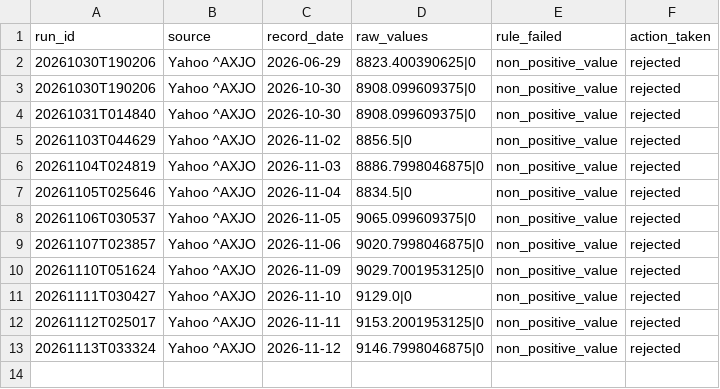
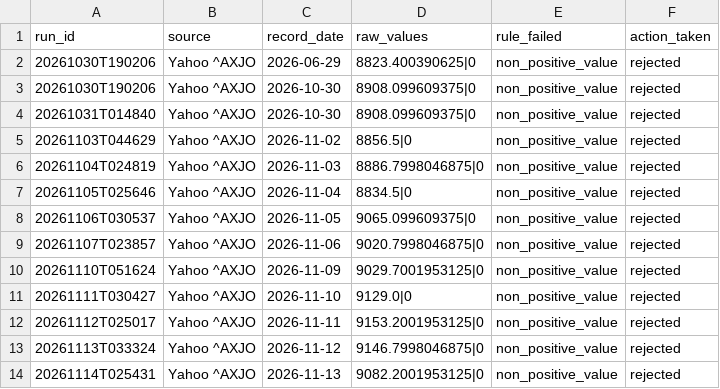
Before and after one commit to Prettylody/busa3022-really-big-bank, a CSV file: data/logs/reject_log.csv, drawn as a sheet; the diff names each change by its address in the sheet, - before the commit and + after, or states it on an @@ line.

```diff
--- a/data/logs/reject_log.csv
+++ b/data/logs/reject_log.csv
+row 14: 20261114T025431 | Yahoo ^AXJO | 2026-11-13 | 9082.2001953125|0 | non_positive_value | rejected
```
Also changed, not shown: data/clean/asx_daily.csv, data/clean/market_daily.csv, 6 other files.
